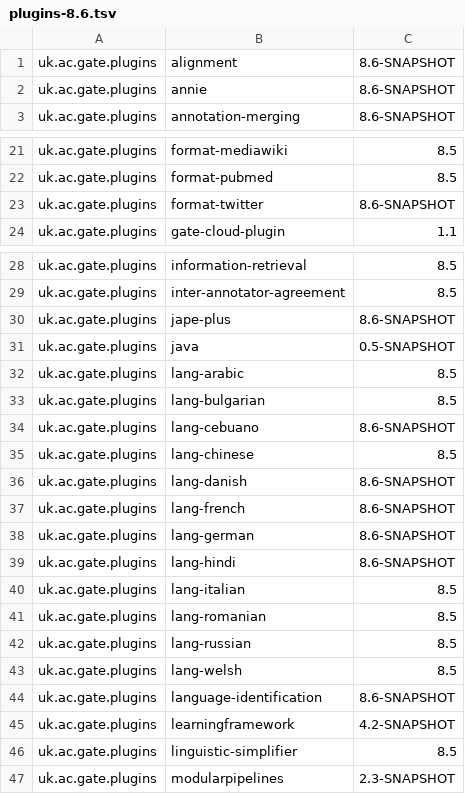
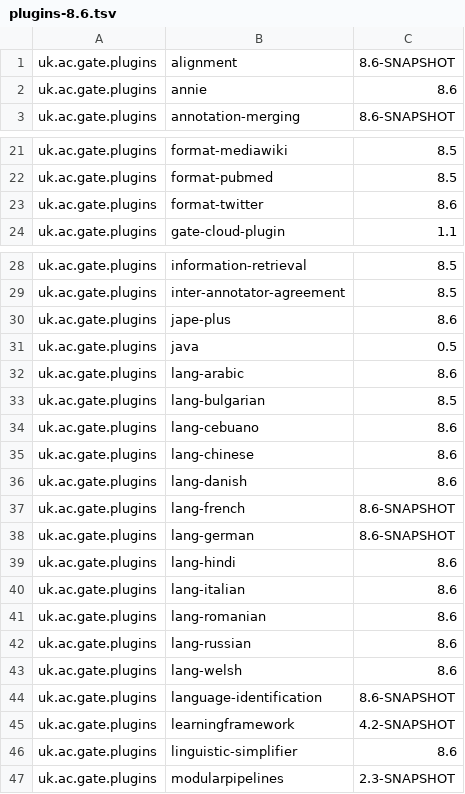
Before and after one commit to GateNLP/gate-metadata, a TSV file: default-plugins/plugins-8.6.tsv, drawn as a sheet; only a part is shown, gaps mark what is left out; the diff covers the shown part only.

Commit message:
updated the list to reflect the plugins I've branched so far

```diff
--- a/default-plugins/plugins-8.6.tsv
+++ b/default-plugins/plugins-8.6.tsv
@@ -1,3 +1,3 @@
 uk.ac.gate.plugins	alignment	8.6-SNAPSHOT
-uk.ac.gate.plugins	annie	8.6-SNAPSHOT
+uk.ac.gate.plugins	annie	8.6
 uk.ac.gate.plugins	annotation-merging	8.6-SNAPSHOT
@@ -22,3 +22,3 @@ uk.ac.gate.plugins	format-mediawiki	8.5
 uk.ac.gate.plugins	format-pubmed	8.5
-uk.ac.gate.plugins	format-twitter	8.6-SNAPSHOT
+uk.ac.gate.plugins	format-twitter	8.6
 uk.ac.gate.plugins	gate-cloud-plugin	1.1
@@ -29,19 +29,19 @@ uk.ac.gate.plugins	information-retrieval	8.5
 uk.ac.gate.plugins	inter-annotator-agreement	8.5
-uk.ac.gate.plugins	jape-plus	8.6-SNAPSHOT
-uk.ac.gate.plugins	java	0.5-SNAPSHOT
-uk.ac.gate.plugins	lang-arabic	8.5
+uk.ac.gate.plugins	jape-plus	8.6
+uk.ac.gate.plugins	java	0.5
+uk.ac.gate.plugins	lang-arabic	8.6
 uk.ac.gate.plugins	lang-bulgarian	8.5
-uk.ac.gate.plugins	lang-cebuano	8.6-SNAPSHOT
-uk.ac.gate.plugins	lang-chinese	8.5
-uk.ac.gate.plugins	lang-danish	8.6-SNAPSHOT
+uk.ac.gate.plugins	lang-cebuano	8.6
+uk.ac.gate.plugins	lang-chinese	8.6
+uk.ac.gate.plugins	lang-danish	8.6
 uk.ac.gate.plugins	lang-french	8.6-SNAPSHOT
 uk.ac.gate.plugins	lang-german	8.6-SNAPSHOT
-uk.ac.gate.plugins	lang-hindi	8.6-SNAPSHOT
-uk.ac.gate.plugins	lang-italian	8.5
-uk.ac.gate.plugins	lang-romanian	8.5
-uk.ac.gate.plugins	lang-russian	8.5
-uk.ac.gate.plugins	lang-welsh	8.5
+uk.ac.gate.plugins	lang-hindi	8.6
+uk.ac.gate.plugins	lang-italian	8.6
+uk.ac.gate.plugins	lang-romanian	8.6
+uk.ac.gate.plugins	lang-russian	8.6
+uk.ac.gate.plugins	lang-welsh	8.6
 uk.ac.gate.plugins	language-identification	8.6-SNAPSHOT
 uk.ac.gate.plugins	learningframework	4.2-SNAPSHOT
-uk.ac.gate.plugins	linguistic-simplifier	8.5
+uk.ac.gate.plugins	linguistic-simplifier	8.6
 uk.ac.gate.plugins	modularpipelines	2.3-SNAPSHOT
```
Also changed, not shown: 5 edited cells elsewhere in this file.
